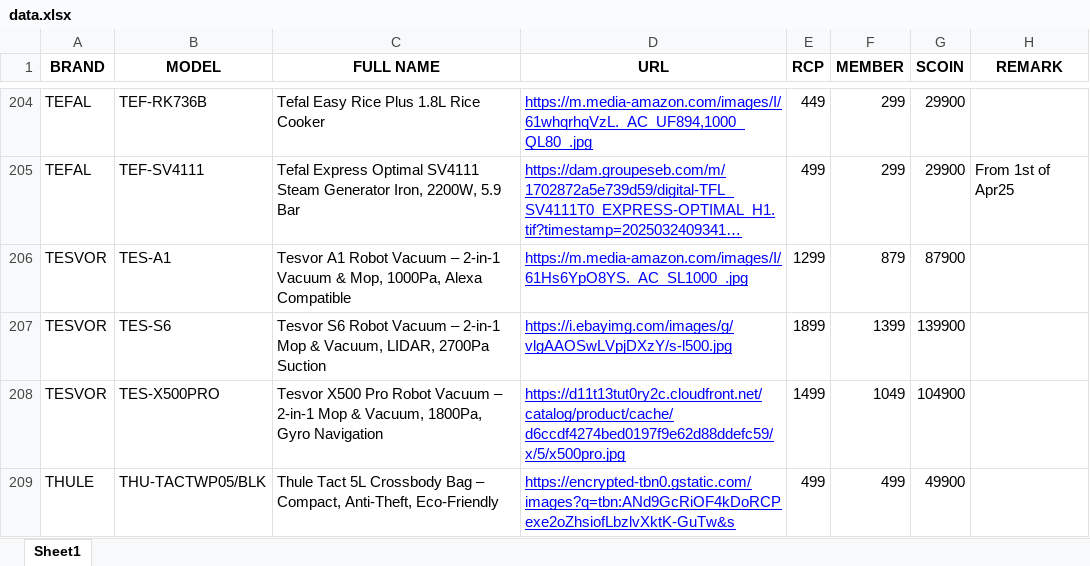
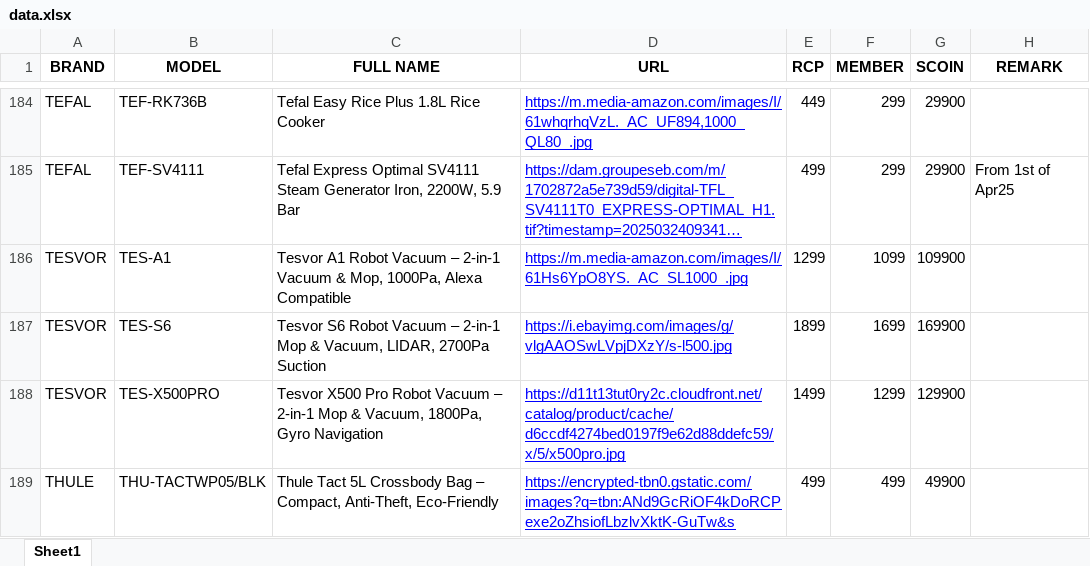
Before and after one commit to senhengtemerloh/rewards, an Excel workbook: data.xlsx, sheet Sheet1, drawn as a sheet; only a part is shown, gaps mark what is left out; long unchanged cells end in …; values as stored, in another font and other column widths than the file's, no borders; addresses are those after the commit; the diff covers the shown part only; the diff names each change by its address in the sheet, - before the commit and + after, or states it on an @@ line.

```diff
--- a/data.xlsx (sheet Sheet1)
+++ b/data.xlsx (sheet Sheet1)
-F186 (MEMBER): 879
+F186 (MEMBER): 1099
-G186 (SCOIN): 87900
+G186 (SCOIN): 109900
-F187 (MEMBER): 1399
+F187 (MEMBER): 1699
-G187 (SCOIN): 139900
+G187 (SCOIN): 169900
-F188 (MEMBER): 1049
+F188 (MEMBER): 1299
-G188 (SCOIN): 104900
+G188 (SCOIN): 129900
```
Also changed, not shown: 4 added rows, 22 removed rows and 39 edited cells elsewhere in this sheet, formulas that keep their value.
